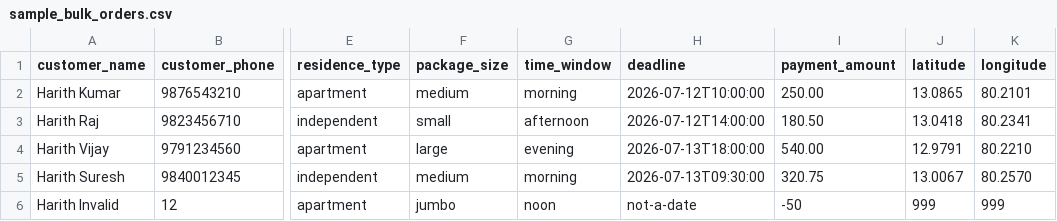
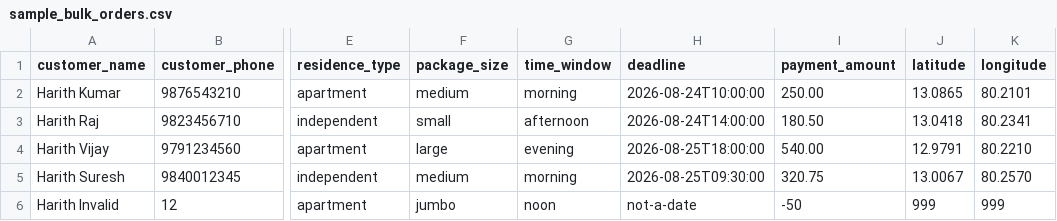
Before and after one commit to HARITH935/lastmeterai, a CSV file: sample_bulk_orders.csv, drawn as a sheet; only a part is shown, gaps mark what is left out; the diff names each change by its address in the sheet, - before the commit and + after, or states it on an @@ line.

```diff
--- a/sample_bulk_orders.csv
+++ b/sample_bulk_orders.csv
-H2 (deadline): 2026-07-12T10:00:00
+H2 (deadline): 2026-08-24T10:00:00
-H3 (deadline): 2026-07-12T14:00:00
+H3 (deadline): 2026-08-24T14:00:00
-H4 (deadline): 2026-07-13T18:00:00
+H4 (deadline): 2026-08-25T18:00:00
-H5 (deadline): 2026-07-13T09:30:00
+H5 (deadline): 2026-08-25T09:30:00
```
Also changed, not shown: 9 other files.
